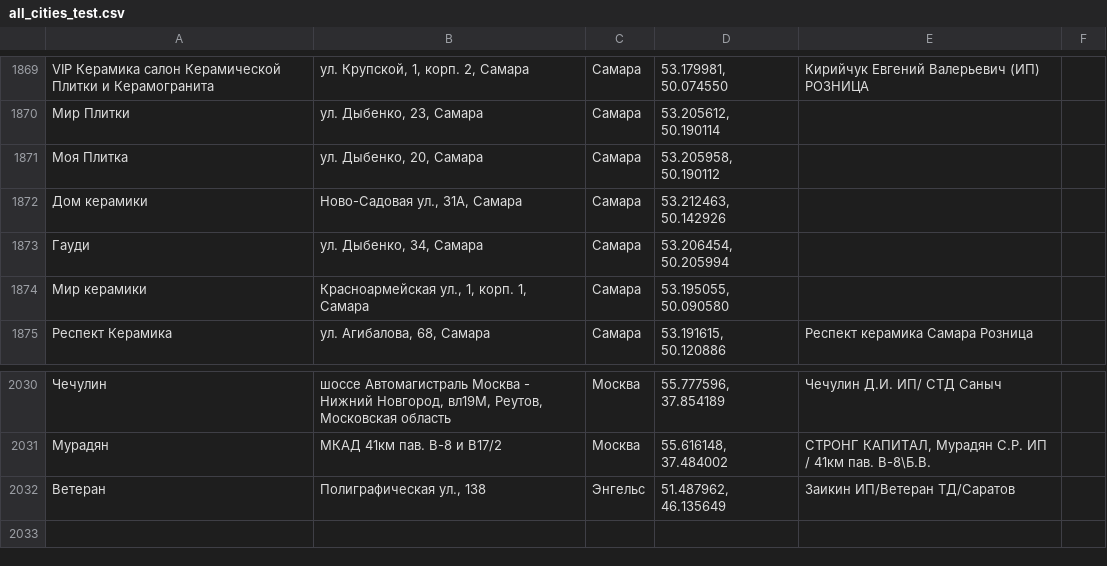
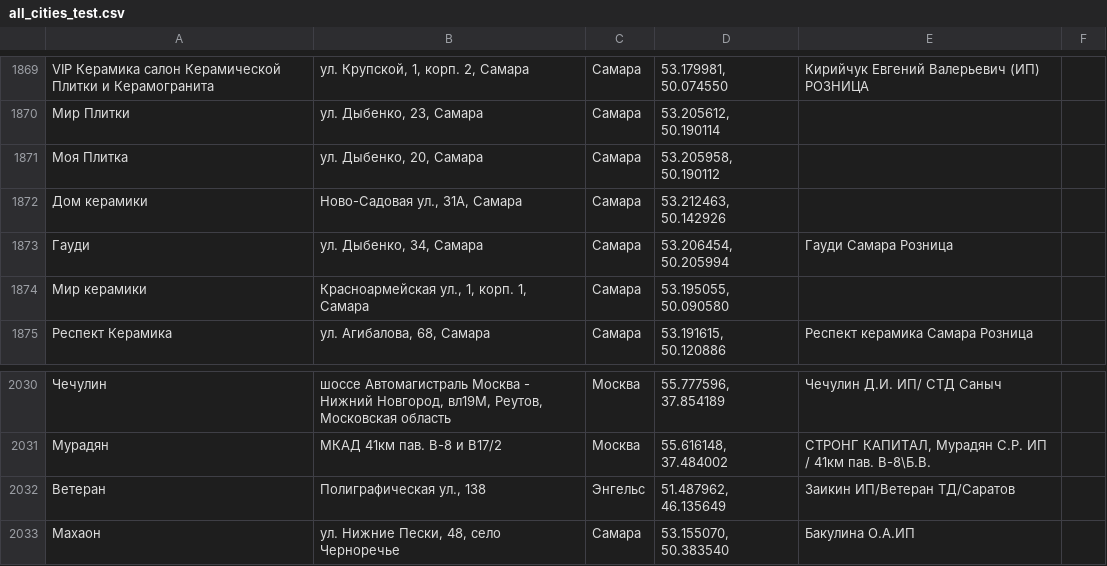
Before and after one commit to Dmitriknow/Points, a CSV file: all_cities_test.csv, drawn as a sheet; only a part is shown, gaps mark what is left out; the diff names each change by its address in the sheet, - before the commit and + after, or states it on an @@ line.

Commit message:
add: Махаон — Самара; update: Гауди — Самара (партнёр)

```diff
--- a/all_cities_test.csv
+++ b/all_cities_test.csv
-E1873: (empty)
+E1873: Гауди Самара Розница
+row 2033: Махаон | ул. Нижние Пески, 48, село Черноречье | Самара | 53.155070, 50.383540 | Бакулина О.А.ИП
```
